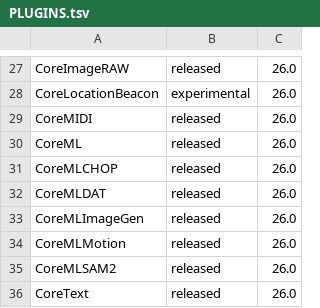
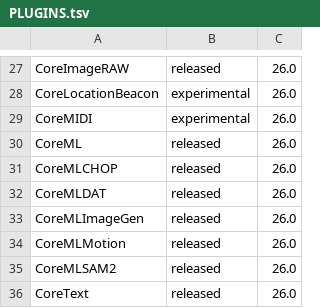
Before and after one commit to sygnalinc/Apple-Frameworks-for-TouchDesigner, a TSV file: PLUGINS.tsv, drawn as a sheet; only a part is shown, gaps mark what is left out.

```diff
--- a/PLUGINS.tsv
+++ b/PLUGINS.tsv
@@ -28,3 +28,3 @@ CoreImageRAW	released	26.0
 CoreLocationBeacon	experimental	26.0
-CoreMIDI	released	26.0
+CoreMIDI	experimental	26.0
 CoreML	released	26.0
```
Also changed, not shown: 3 other files.
